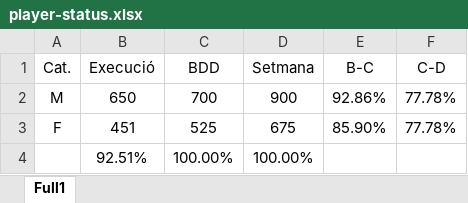
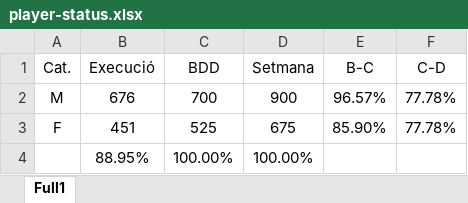
Before and after one commit to xavigs/breaks-analyzer, an Excel workbook: player-status.xlsx, sheet Full1, drawn as a sheet; values as stored, in another font and other column widths than the file's, no borders; the diff names each change by its address in the sheet, - before the commit and + after, or states it on an @@ line.

Commit message:
Save into DB missing players

```diff
--- a/player-status.xlsx (sheet Full1)
+++ b/player-status.xlsx (sheet Full1)
-B2 (Execució): 650
+B2 (Execució): 676
-E2 (B-C): 92.86%
+E2 (B-C): 96.57%
-B4 (Execució): 92.51%
+B4 (Execució): 88.95%
```
Also changed, not shown: 3 other files.
